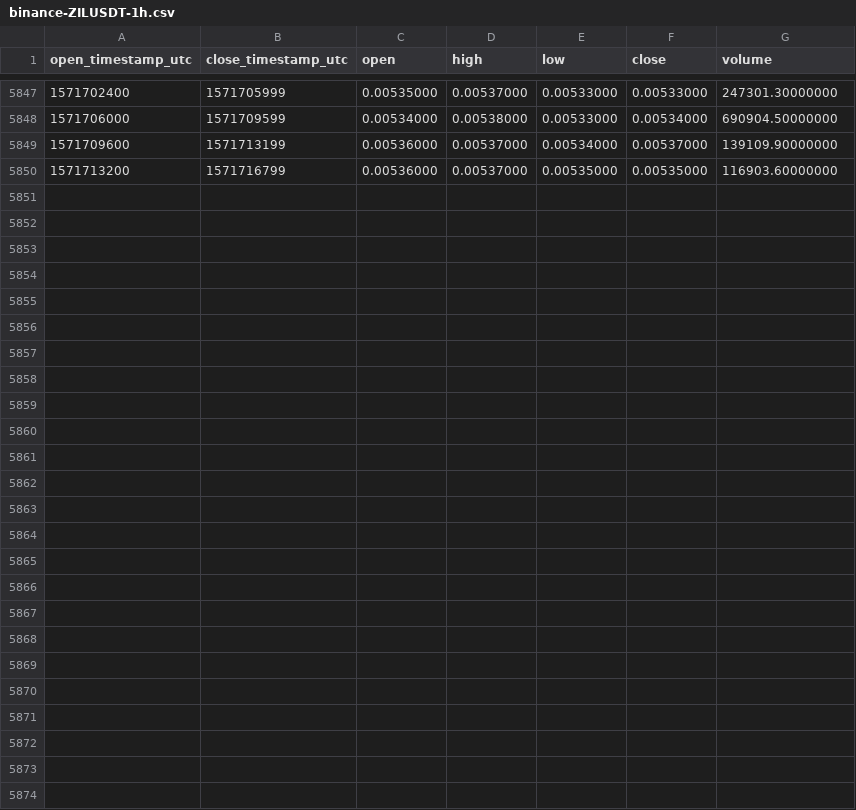
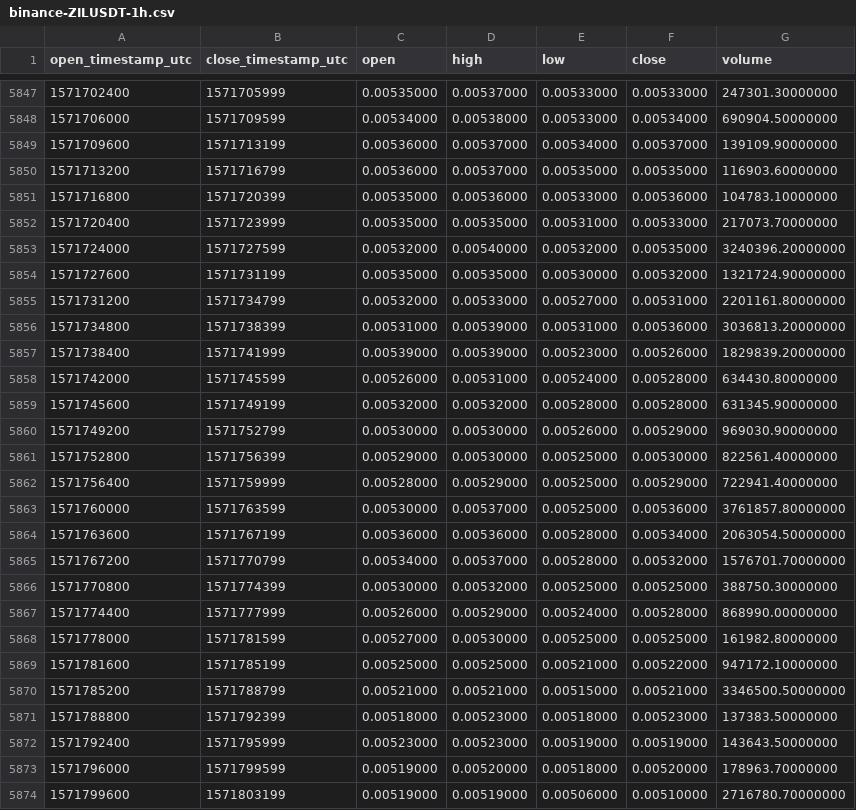
Before and after one commit to cryptobigbro/binance-ZILUSDT, a CSV file: binance-ZILUSDT-1h.csv, drawn as a sheet; only a part is shown, gaps mark what is left out; the diff names each change by its address in the sheet, - before the commit and + after, or states it on an @@ line.

Commit message:
Update OHLCV data.

```diff
--- a/binance-ZILUSDT-1h.csv
+++ b/binance-ZILUSDT-1h.csv
+row 5851: 1571716800 | 1571720399 | 0.00535000 | 0.00536000 | 0.00533000 | 0.00536000 | 104783.10000000
+row 5852: 1571720400 | 1571723999 | 0.00535000 | 0.00535000 | 0.00531000 | 0.00533000 | 217073.70000000
+row 5853: 1571724000 | 1571727599 | 0.00532000 | 0.00540000 | 0.00532000 | 0.00535000 | 3240396.20000000
+row 5854: 1571727600 | 1571731199 | 0.00535000 | 0.00535000 | 0.00530000 | 0.00532000 | 1321724.90000000
+row 5855: 1571731200 | 1571734799 | 0.00532000 | 0.00533000 | 0.00527000 | 0.00531000 | 2201161.80000000
+row 5856: 1571734800 | 1571738399 | 0.00531000 | 0.00539000 | 0.00531000 | 0.00536000 | 3036813.20000000
+row 5857: 1571738400 | 1571741999 | 0.00539000 | 0.00539000 | 0.00523000 | 0.00526000 | 1829839.20000000
+row 5858: 1571742000 | 1571745599 | 0.00526000 | 0.00531000 | 0.00524000 | 0.00528000 | 634430.80000000
+row 5859: 1571745600 | 1571749199 | 0.00532000 | 0.00532000 | 0.00528000 | 0.00528000 | 631345.90000000
+row 5860: 1571749200 | 1571752799 | 0.00530000 | 0.00530000 | 0.00526000 | 0.00529000 | 969030.90000000
+row 5861: 1571752800 | 1571756399 | 0.00529000 | 0.00530000 | 0.00525000 | 0.00530000 | 822561.40000000
+row 5862: 1571756400 | 1571759999 | 0.00528000 | 0.00529000 | 0.00525000 | 0.00529000 | 722941.40000000
+row 5863: 1571760000 | 1571763599 | 0.00530000 | 0.00537000 | 0.00525000 | 0.00536000 | 3761857.80000000
+row 5864: 1571763600 | 1571767199 | 0.00536000 | 0.00536000 | 0.00528000 | 0.00534000 | 2063054.50000000
+row 5865: 1571767200 | 1571770799 | 0.00534000 | 0.00537000 | 0.00528000 | 0.00532000 | 1576701.70000000
+row 5866: 1571770800 | 1571774399 | 0.00530000 | 0.00532000 | 0.00525000 | 0.00525000 | 388750.30000000
+row 5867: 1571774400 | 1571777999 | 0.00526000 | 0.00529000 | 0.00524000 | 0.00528000 | 868990.00000000
+row 5868: 1571778000 | 1571781599 | 0.00527000 | 0.00530000 | 0.00525000 | 0.00525000 | 161982.80000000
+row 5869: 1571781600 | 1571785199 | 0.00525000 | 0.00525000 | 0.00521000 | 0.00522000 | 947172.10000000
+row 5870: 1571785200 | 1571788799 | 0.00521000 | 0.00521000 | 0.00515000 | 0.00521000 | 3346500.50000000
+row 5871: 1571788800 | 1571792399 | 0.00518000 | 0.00523000 | 0.00518000 | 0.00523000 | 137383.50000000
+row 5872: 1571792400 | 1571795999 | 0.00523000 | 0.00523000 | 0.00519000 | 0.00519000 | 143643.50000000
+row 5873: 1571796000 | 1571799599 | 0.00519000 | 0.00520000 | 0.00518000 | 0.00520000 | 178963.70000000
+row 5874: 1571799600 | 1571803199 | 0.00519000 | 0.00519000 | 0.00506000 | 0.00510000 | 2716780.70000000
```
Also changed, not shown: binance-ZILUSDT-1d.csv.
